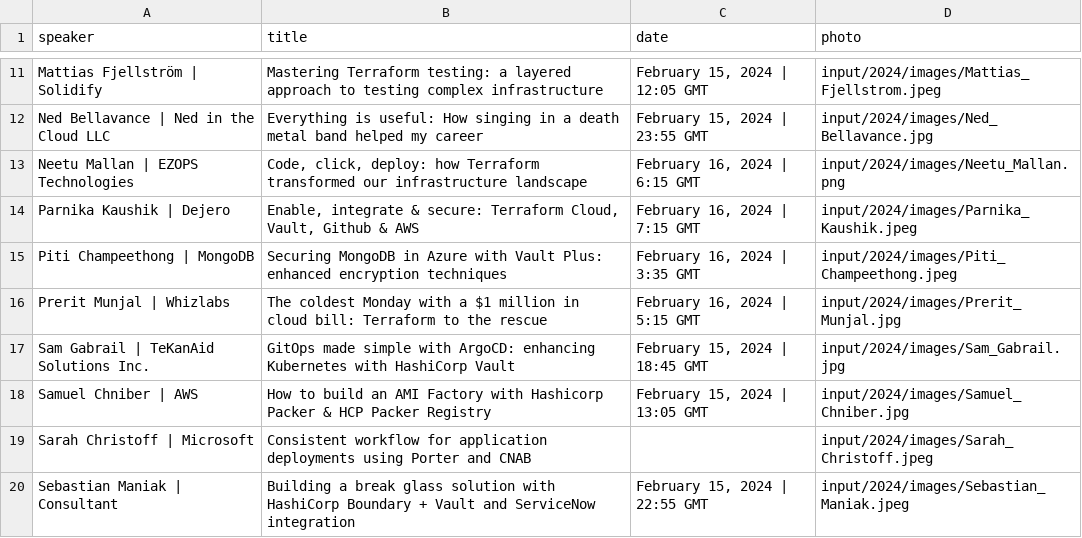
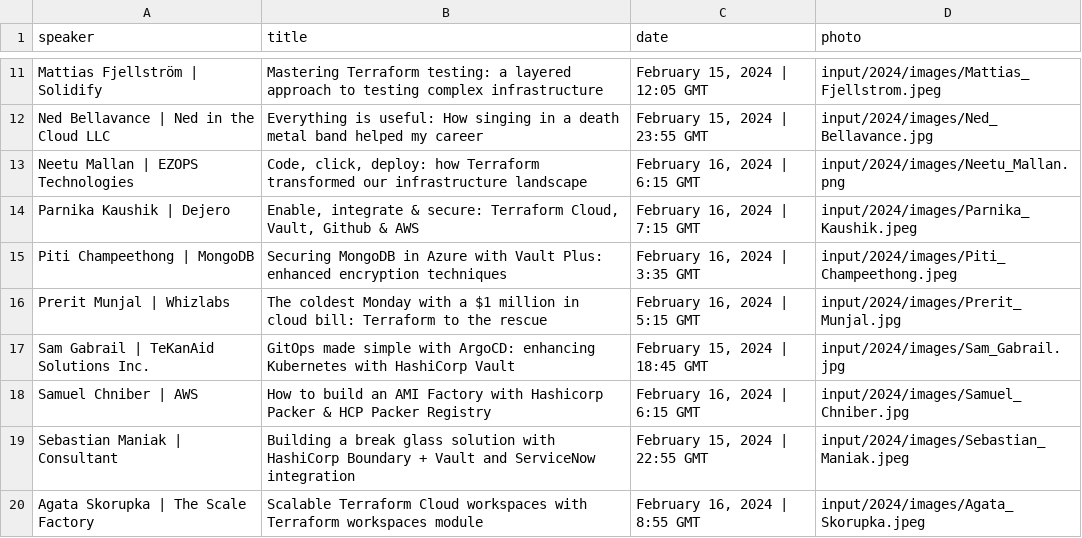
Before and after one commit to hashicorp-dev-advocates/picasso-templates, a CSV file: input/2024/csv/speakers_3_line.csv, drawn as a sheet; only a part is shown, gaps mark what is left out.

```diff
--- a/input/2024/csv/speakers_3_line.csv
+++ b/input/2024/csv/speakers_3_line.csv
@@ -17,4 +17,4 @@ Prerit Munjal | Whizlabs,The coldest Monday with a $1 million in cloud bill: Ter
 Sam Gabrail | TeKanAid Solutions Inc.,GitOps made simple with ArgoCD: enhancing Kubernetes with HashiCorp Vault,"February 15, 2024 | 18:45 GMT",input/2024/images/Sam_Gabrail.jpg
-Samuel Chniber | AWS,How to build an AMI Factory with Hashicorp Packer & HCP Packer Registry,"February 15, 2024 | 13:05 GMT",input/2024/images/Samuel_Chniber.jpg
-Sarah Christoff | Microsoft,Consistent workflow for application deployments using Porter and CNAB,,input/2024/images/Sarah_Christoff.jpeg
+Samuel Chniber | AWS,How to build an AMI Factory with Hashicorp Packer & HCP Packer Registry,"February 16, 2024 | 6:15 GMT",input/2024/images/Samuel_Chniber.jpg
 Sebastian Maniak | Consultant,Building a break glass solution with HashiCorp Boundary + Vault and ServiceNow integration,"February 15, 2024 | 22:55 GMT",input/2024/images/Sebastian_Maniak.jpeg
+Agata Skorupka | The Scale Factory,Scalable Terraform Cloud workspaces with Terraform workspaces module,"February 16, 2024 | 8:55 GMT",input/2024/images/Agata_Skorupka.jpeg
```
Also changed, not shown: input/2024/csv/emcees.csv, input/2024/csv/speakers.csv, 1 other file.
